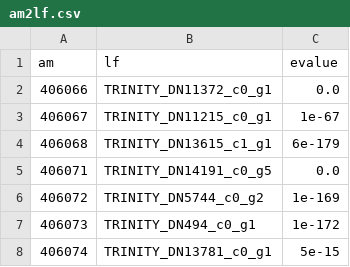
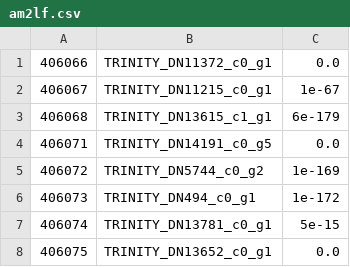
Before and after one commit to mikheyev/queen-pheromone, a CSV file: data/orthologs/am2lf.csv, drawn as a sheet; only a part is shown; the shorter side is filled out with more unchanged rows; the diff names each change by its address in the sheet, - before the commit and + after, or states it on an @@ line.

```diff
--- a/data/orthologs/am2lf.csv
+++ b/data/orthologs/am2lf.csv
-row 1: am | lf | evalue
```
Also changed, not shown: data/orthologs/am2bt.csv, data/orthologs/am2ln.csv, 9 other files.
